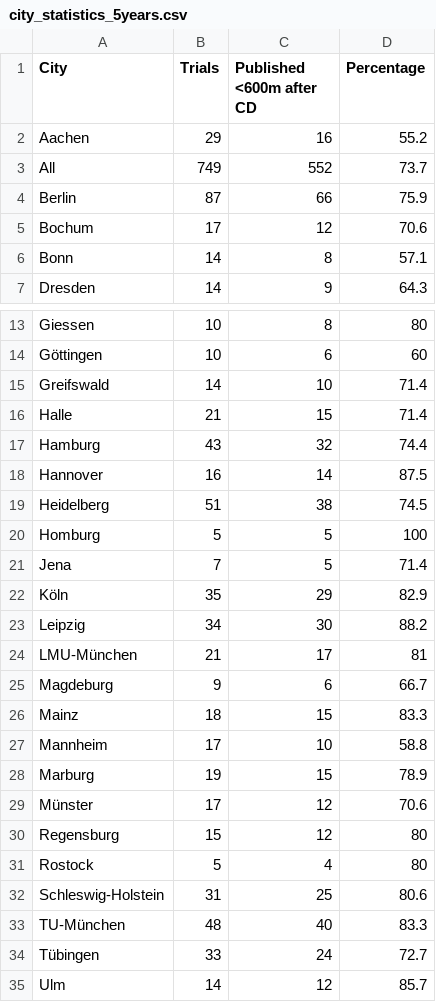
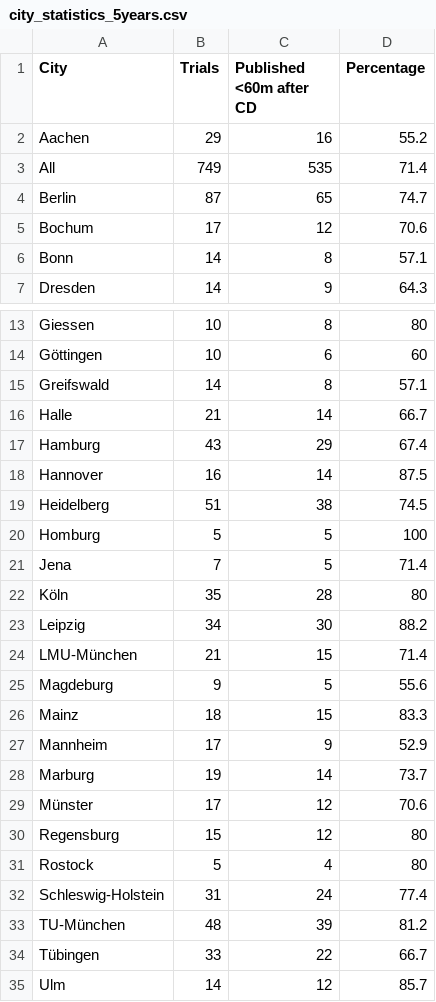
Before and after one commit to quest-bih/IntoValue2, a CSV file: results_for_paper/city_statistics_5years.csv, drawn as a sheet; only a part is shown, gaps mark what is left out.

Commit message:
Changes counting of long follow up to publ within 5 years

```diff
--- a/results_for_paper/city_statistics_5years.csv
+++ b/results_for_paper/city_statistics_5years.csv
@@ -1,5 +1,5 @@
-City,Trials,Published <600m after CD,Percentage
+City,Trials,Published <60m after CD,Percentage
 Aachen,29,16,55.2
-All,749,552,73.7
-Berlin,87,66,75.9
+All,749,535,71.4
+Berlin,87,65,74.7
 Bochum,17,12,70.6
@@ -14,5 +14,5 @@ Giessen,10,8,80
 Göttingen,10,6,60
-Greifswald,14,10,71.4
-Halle,21,15,71.4
-Hamburg,43,32,74.4
+Greifswald,14,8,57.1
+Halle,21,14,66.7
+Hamburg,43,29,67.4
 Hannover,16,14,87.5
@@ -21,9 +21,9 @@ Homburg,5,5,100
 Jena,7,5,71.4
-Köln,35,29,82.9
+Köln,35,28,80
 Leipzig,34,30,88.2
-LMU-München,21,17,81
-Magdeburg,9,6,66.7
+LMU-München,21,15,71.4
+Magdeburg,9,5,55.6
 Mainz,18,15,83.3
-Mannheim,17,10,58.8
-Marburg,19,15,78.9
+Mannheim,17,9,52.9
+Marburg,19,14,73.7
 Münster,17,12,70.6
@@ -31,5 +31,5 @@ Regensburg,15,12,80
 Rostock,5,4,80
-Schleswig-Holstein,31,25,80.6
-TU-München,48,40,83.3
-Tübingen,33,24,72.7
+Schleswig-Holstein,31,24,77.4
+TU-München,48,39,81.2
+Tübingen,33,22,66.7
 Ulm,14,12,85.7
```
Also changed, not shown: 1 other file.
